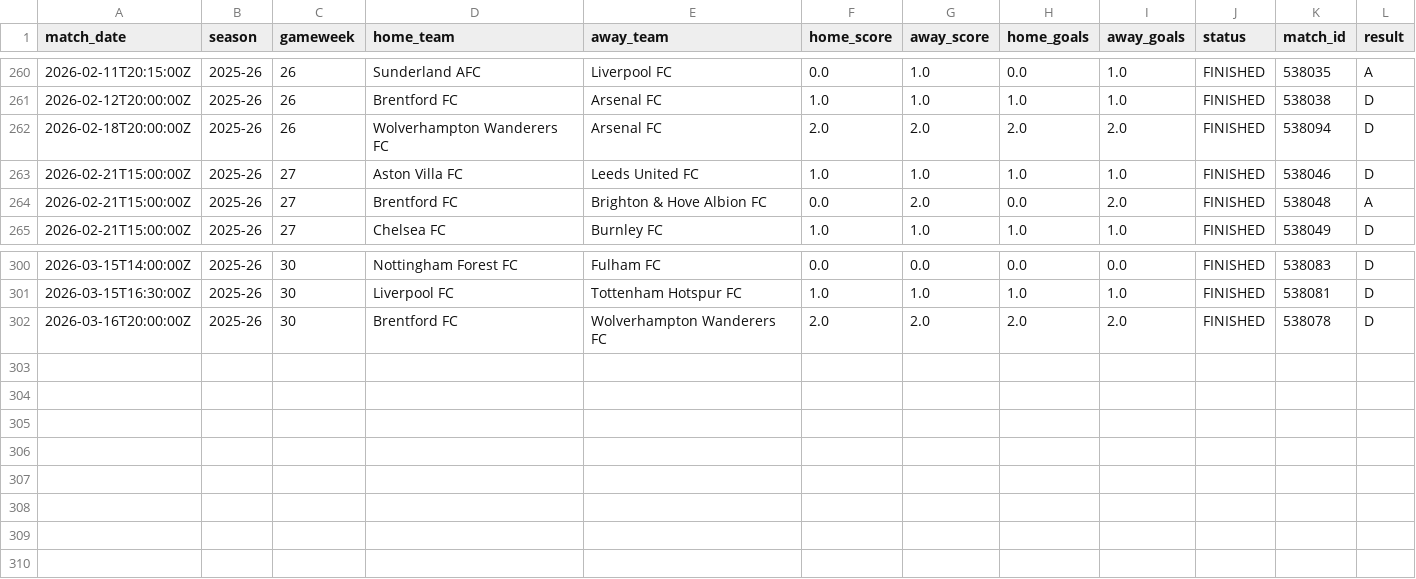
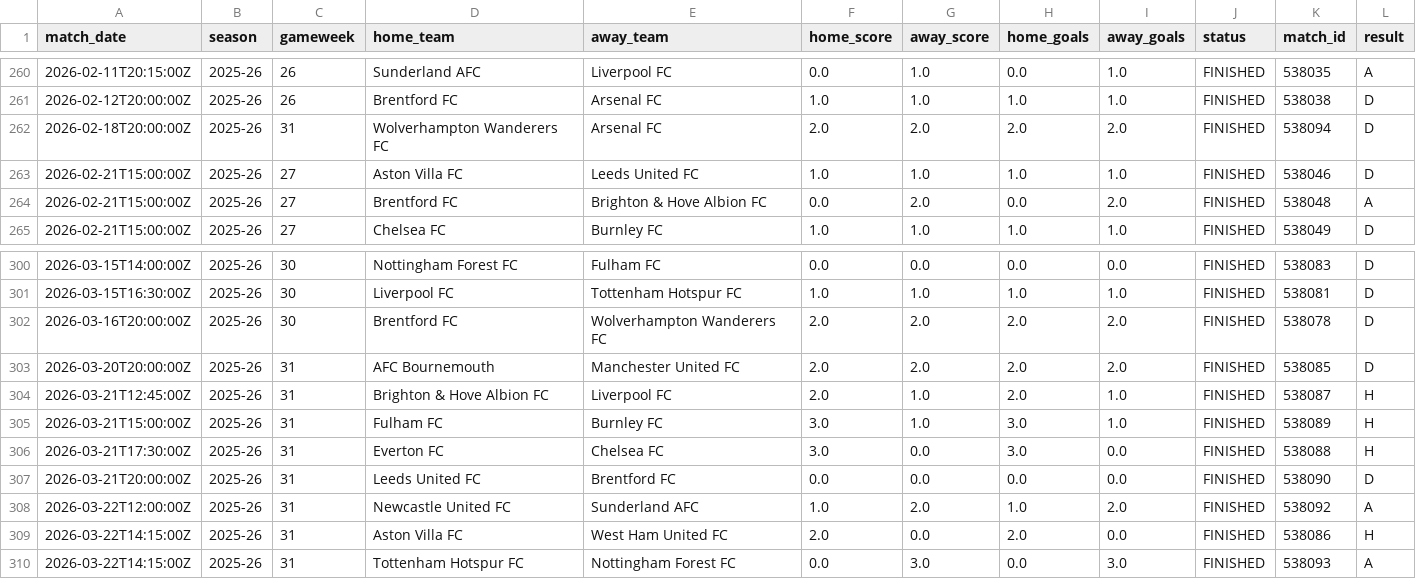
Before and after one commit to BishalABPS52/Bhakundo, a CSV file: required/data/raw/pl/pl_2025_26_completed_matches.csv, drawn as a sheet; only a part is shown, gaps mark what is left out.

```diff
--- a/required/data/raw/pl/pl_2025_26_completed_matches.csv
+++ b/required/data/raw/pl/pl_2025_26_completed_matches.csv
@@ -261,3 +261,3 @@ match_date,season,gameweek,home_team,away_team,home_score,away_score,home_goals,
 2026-02-12T20:00:00Z,2025-26,26,Brentford FC,Arsenal FC,1.0,1.0,1.0,1.0,FINISHED,538038,D
-2026-02-18T20:00:00Z,2025-26,26,Wolverhampton Wanderers FC,Arsenal FC,2.0,2.0,2.0,2.0,FINISHED,538094,D
+2026-02-18T20:00:00Z,2025-26,31,Wolverhampton Wanderers FC,Arsenal FC,2.0,2.0,2.0,2.0,FINISHED,538094,D
 2026-02-21T15:00:00Z,2025-26,27,Aston Villa FC,Leeds United FC,1.0,1.0,1.0,1.0,FINISHED,538046,D
@@ -302 +302,9 @@ match_date,season,gameweek,home_team,away_team,home_score,away_score,home_goals,
 2026-03-16T20:00:00Z,2025-26,30,Brentford FC,Wolverhampton Wanderers FC,2.0,2.0,2.0,2.0,FINISHED,538078,D
+2026-03-20T20:00:00Z,2025-26,31,AFC Bournemouth,Manchester United FC,2.0,2.0,2.0,2.0,FINISHED,538085,D
+2026-03-21T12:45:00Z,2025-26,31,Brighton & Hove Albion FC,Liverpool FC,2.0,1.0,2.0,1.0,FINISHED,538087,H
+2026-03-21T15:00:00Z,2025-26,31,Fulham FC,Burnley FC,3.0,1.0,3.0,1.0,FINISHED,538089,H
+2026-03-21T17:30:00Z,2025-26,31,Everton FC,Chelsea FC,3.0,0.0,3.0,0.0,FINISHED,538088,H
+2026-03-21T20:00:00Z,2025-26,31,Leeds United FC,Brentford FC,0.0,0.0,0.0,0.0,FINISHED,538090,D
+2026-03-22T12:00:00Z,2025-26,31,Newcastle United FC,Sunderland AFC,1.0,2.0,1.0,2.0,FINISHED,538092,A
+2026-03-22T14:15:00Z,2025-26,31,Aston Villa FC,West Ham United FC,2.0,0.0,2.0,0.0,FINISHED,538086,H
+2026-03-22T14:15:00Z,2025-26,31,Tottenham Hotspur FC,Nottingham Forest FC,0.0,3.0,0.0,3.0,FINISHED,538093,A
```
Also changed, not shown: required/data/processed/training_dataset_full_history.csv, 11 other files.
